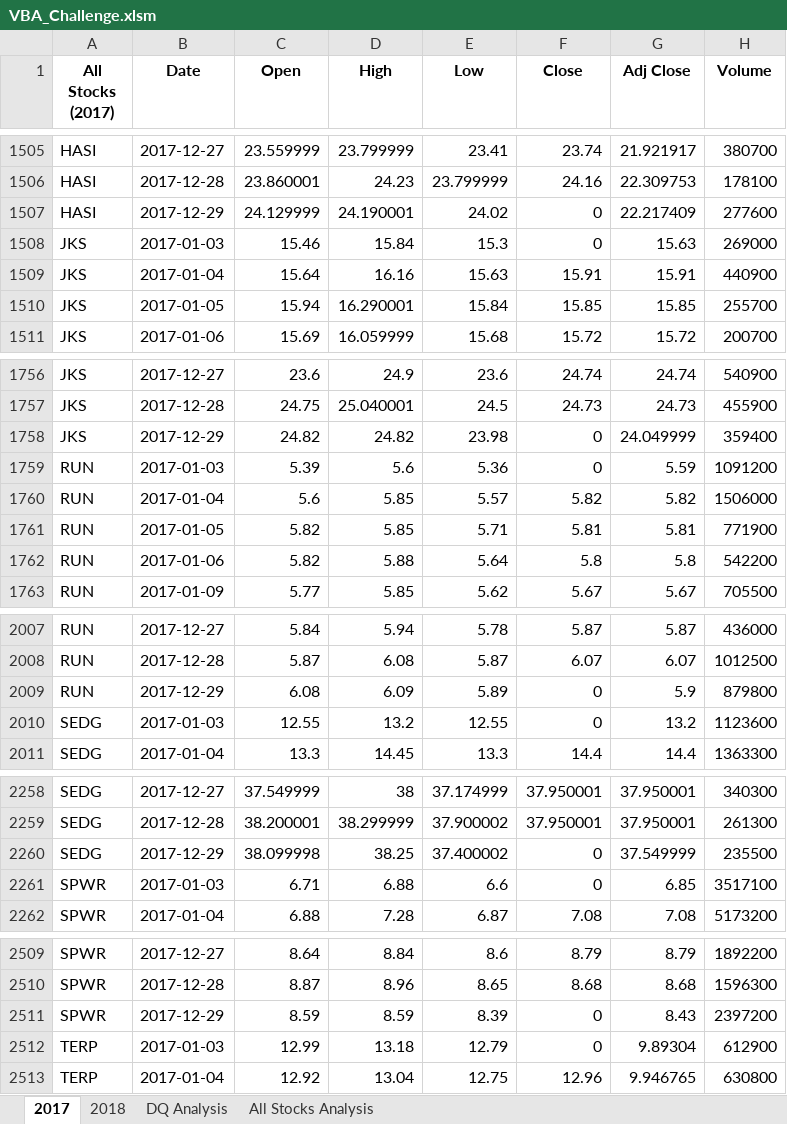
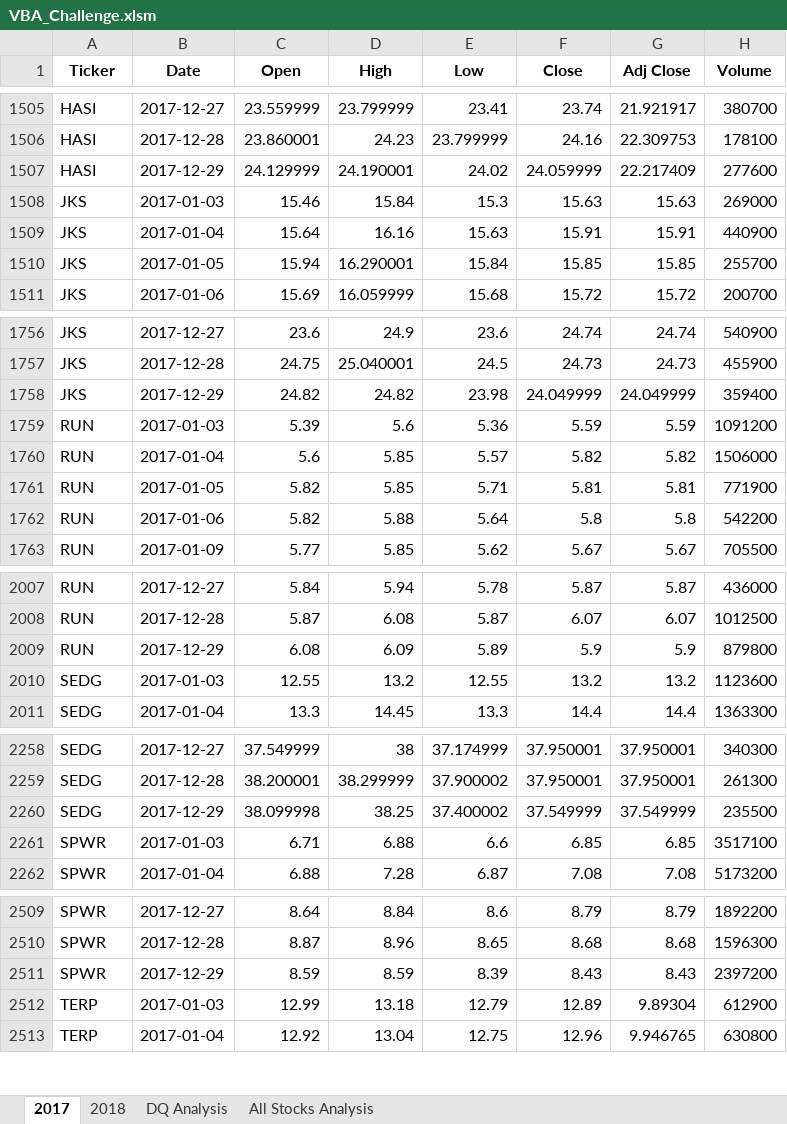
Before and after one commit to vstuopis/stock-analysis, an Excel workbook: VBA_Challenge.xlsm, sheet 2017, drawn as a sheet; only a part is shown, gaps mark what is left out; values as stored, in another font and other column widths than the file's, no borders; the diff covers the shown part only; the diff names each change by its address in the sheet, - before the commit and + after, or states it on an @@ line.

```diff
--- a/VBA_Challenge.xlsm (sheet 2017)
+++ b/VBA_Challenge.xlsm (sheet 2017)
-A1: All Stocks (2017)
+A1: Ticker
-F1507 (Close): 0
+F1507 (Close): 24.059999
-F1508 (Close): 0
+F1508 (Close): 15.63
-F1758 (Close): 0
+F1758 (Close): 24.049999
-F1759 (Close): 0
+F1759 (Close): 5.59
-F2009 (Close): 0
+F2009 (Close): 5.9
-F2010 (Close): 0
+F2010 (Close): 13.2
-F2260 (Close): 0
+F2260 (Close): 37.549999
-F2261 (Close): 0
+F2261 (Close): 6.85
-F2511 (Close): 0
+F2511 (Close): 8.43
-F2512 (Close): 0
+F2512 (Close): 12.89
```
Also changed, not shown: 14 edited cells elsewhere in this sheet, sheet All Stocks Analysis, sheet 2018.
